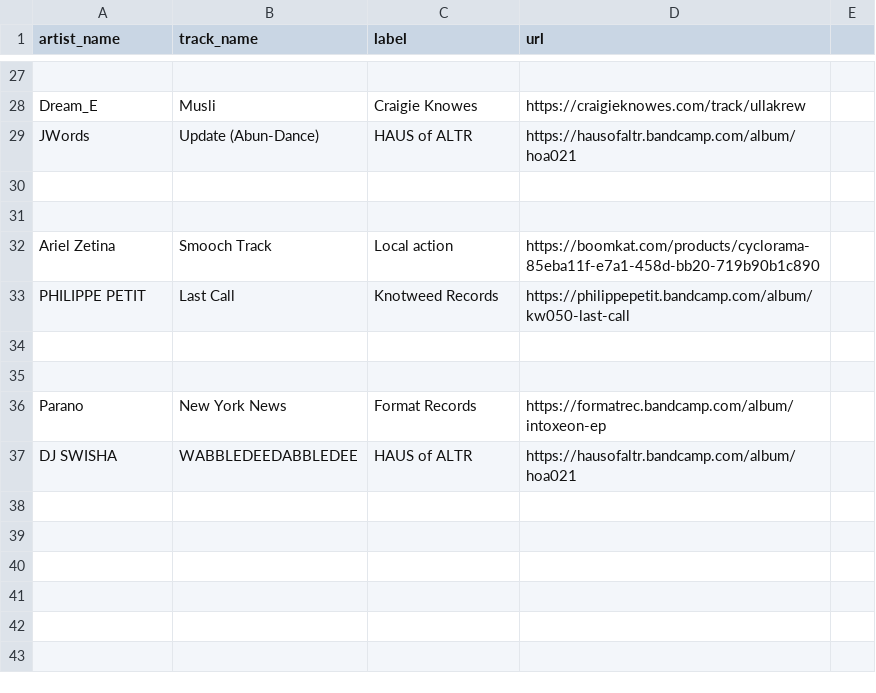
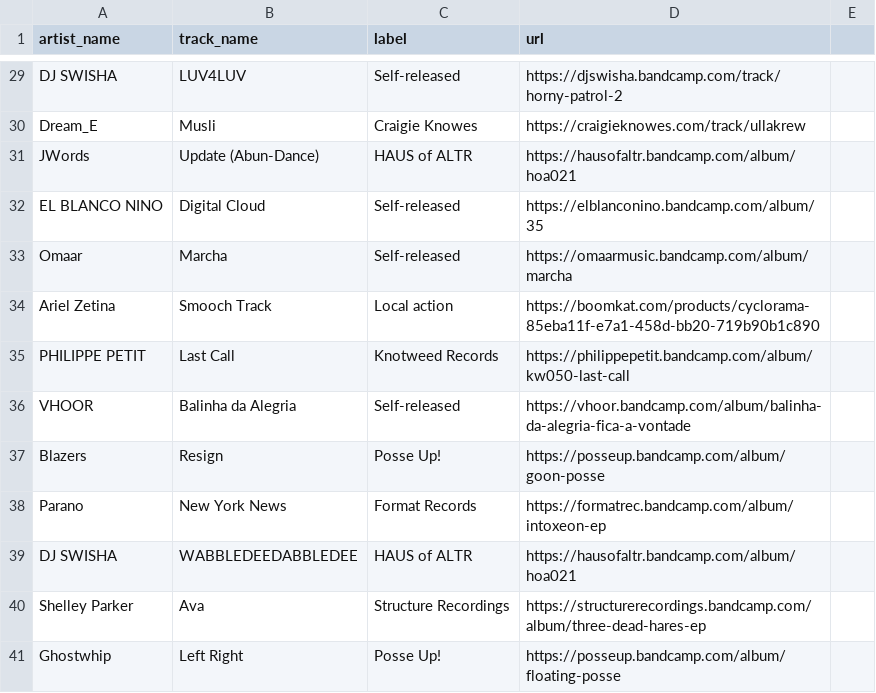
Before and after one commit to club-cooking/cloud696, a CSV file: data/tracklists/2022-11-11.csv, drawn as a sheet; only a part is shown, gaps mark what is left out; addresses are those after the commit; the diff covers the shown part only; the diff names each change by its address in the sheet, - before the commit and + after, or states it on an @@ line.

```diff
--- a/data/tracklists/2022-11-11.csv
+++ b/data/tracklists/2022-11-11.csv
-row 29: (empty)
+row 29: DJ SWISHA | LUV4LUV | Self-released | https://djswisha.bandcamp.com/track/horny-patrol-2
-row 32: (empty)
+row 32: EL BLANCO NINO | Digital Cloud | Self-released | https://elblanconino.bandcamp.com/album/35
-row 33: (empty)
+row 33: Omaar | Marcha | Self-released | https://omaarmusic.bandcamp.com/album/marcha
-row 36: (empty)
+row 36: VHOOR | Balinha da Alegria | Self-released | https://vhoor.bandcamp.com/album/balinha-da-alegria-fica-a-vontade
-row 37: (empty)
+row 37: Blazers | Resign | Posse Up! | https://posseup.bandcamp.com/album/goon-posse
+row 40: Shelley Parker | Ava | Structure Recordings | https://structurerecordings.bandcamp.com/album/three-dead-hares-ep
+row 41: Ghostwhip | Left Right | Posse Up! | https://posseup.bandcamp.com/album/floating-posse
```
Also changed, not shown: 2 added rows and 53 edited cells elsewhere in this file.
